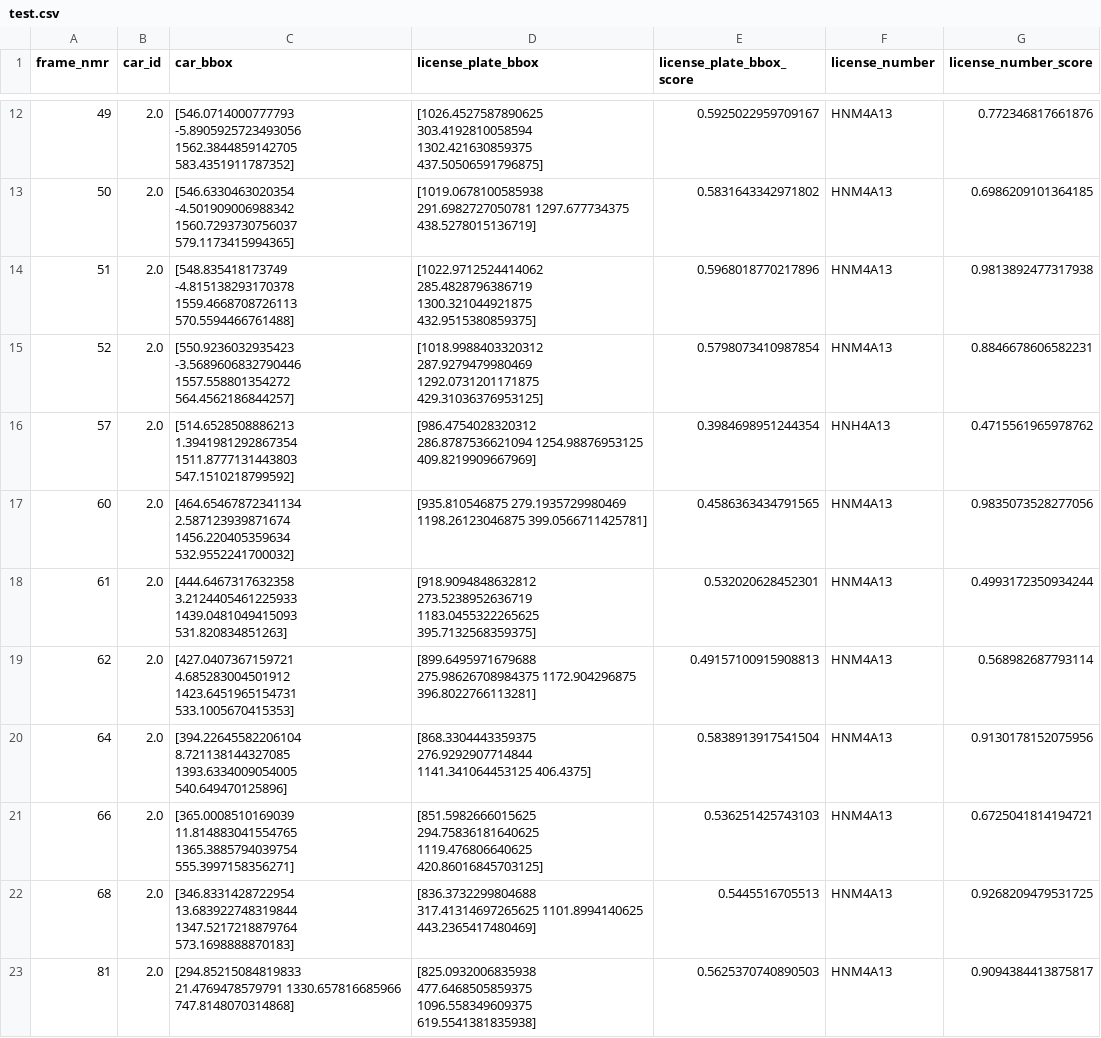
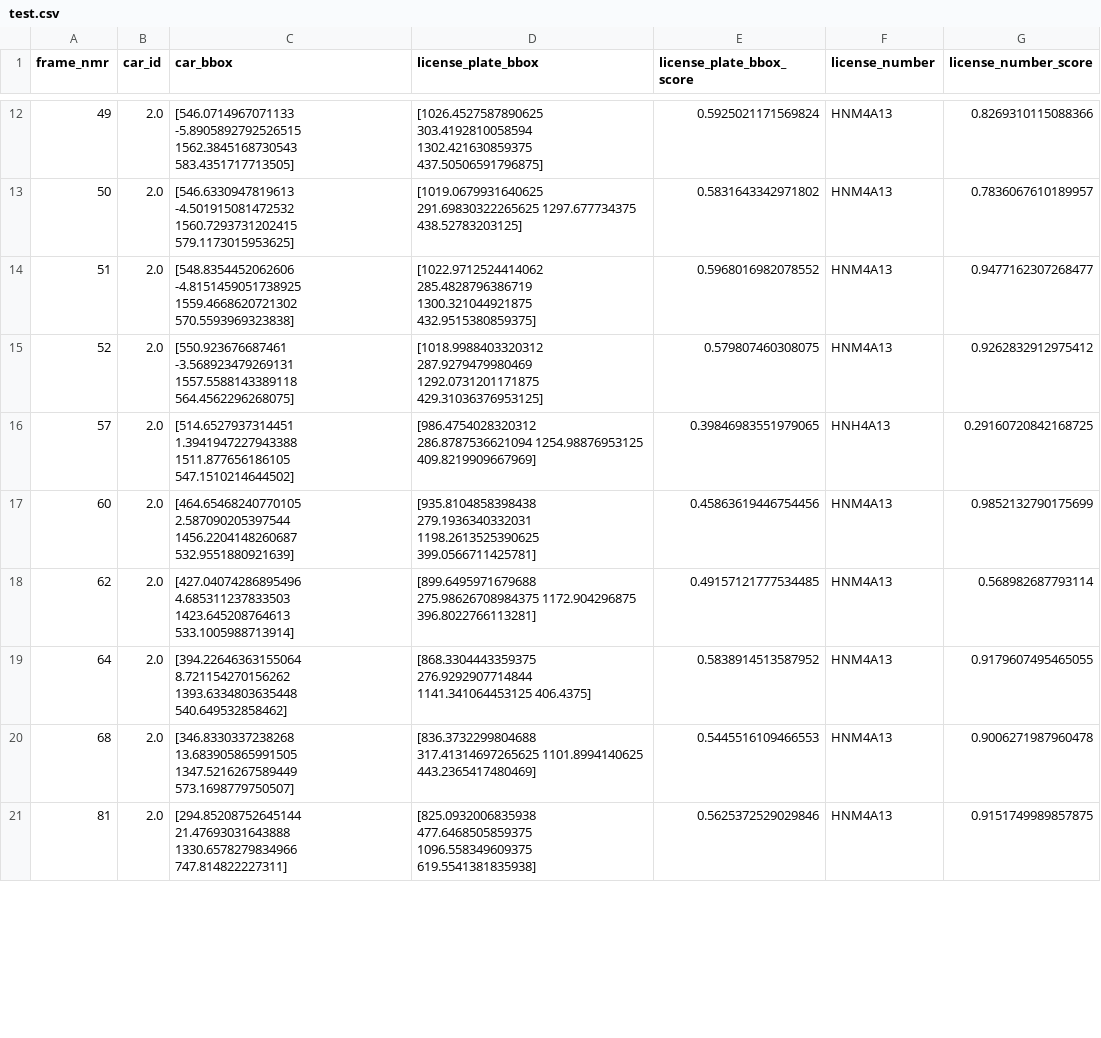
Before and after one commit to GabrielRibeiroRodrigues/Reconhecimento-de-placas-utilizando-YOLOv5, a CSV file: Projetoff_ver/test.csv, drawn as a sheet; only a part is shown, gaps mark what is left out; the diff covers the shown part only.

```diff
--- a/Projetoff_ver/test.csv
+++ b/Projetoff_ver/test.csv
@@ -12,12 +12,10 @@ frame_nmr,car_id,car_bbox,license_plate_bbox,license_plate_bbox_score,license_nu
-49,2.0,[546.0714000777793 -5.8905925723493056 1562.3844859142705 583.4351911787352],[1026.4527587890625 303.4192810058594 1302.421630859375 437.50506591796875],0.5925022959709167,HNM4A13,0.772346817661876
-50,2.0,[546.6330463020354 -4.501909006988342 1560.7293730756037 579.1173415994365],[1019.0678100585938 291.6982727050781 1297.677734375 438.5278015136719],0.5831643342971802,HNM4A13,0.6986209101364185
-51,2.0,[548.835418173749 -4.815138293170378 1559.4668708726113 570.5594466761488],[1022.9712524414062 285.4828796386719 1300.321044921875 432.9515380859375],0.5968018770217896,HNM4A13,0.9813892477317938
-52,2.0,[550.9236032935423 -3.5689606832790446 1557.558801354272 564.4562186844257],[1018.9988403320312 287.9279479980469 1292.0731201171875 429.31036376953125],0.5798073410987854,HNM4A13,0.8846678606582231
-57,2.0,[514.6528508886213 1.3941981292867354 1511.8777131443803 547.1510218799592],[986.4754028320312 286.8787536621094 1254.98876953125 409.8219909667969],0.3984698951244354,HNH4A13,0.4715561965978762
-60,2.0,[464.65467872341134 2.587123939871674 1456.220405359634 532.9552241700032],[935.810546875 279.1935729980469 1198.26123046875 399.0566711425781],0.4586363434791565,HNM4A13,0.9835073528277056
-61,2.0,[444.6467317632358 3.2124405461225933 1439.0481049415093 531.820834851263],[918.9094848632812 273.5238952636719 1183.0455322265625 395.7132568359375],0.532020628452301,HNM4A13,0.4993172350934244
-62,2.0,[427.0407367159721 4.685283004501912 1423.6451965154731 533.1005670415353],[899.6495971679688 275.98626708984375 1172.904296875 396.8022766113281],0.49157100915908813,HNM4A13,0.568982687793114
-64,2.0,[394.22645582206104 8.721138144327085 1393.6334009054005 540.649470125896],[868.3304443359375 276.9292907714844 1141.341064453125 406.4375],0.5838913917541504,HNM4A13,0.9130178152075956
-66,2.0,[365.0008510169039 11.814883041554765 1365.3885794039754 555.3997158356271],[851.5982666015625 294.75836181640625 1119.476806640625 420.86016845703125],0.536251425743103,HNM4A13,0.6725041814194721
-68,2.0,[346.8331428722954 13.683922748319844 1347.5217218879764 573.1698888870183],[836.3732299804688 317.41314697265625 1101.8994140625 443.2365417480469],0.5445516705513,HNM4A13,0.9268209479531725
-81,2.0,[294.85215084819833 21.4769478579791 1330.657816685966 747.8148070314868],[825.0932006835938 477.6468505859375 1096.558349609375 619.5541381835938],0.5625370740890503,HNM4A13,0.9094384413875817
+49,2.0,[546.0714967071133 -5.8905892792526515 1562.3845168730543 583.4351717713505],[1026.4527587890625 303.4192810058594 1302.421630859375 437.50506591796875],0.5925021171569824,HNM4A13,0.8269310115088366
+50,2.0,[546.6330947819613 -4.501915081472532 1560.7293731202415 579.1173015953625],[1019.0679931640625 291.69830322265625 1297.677734375 438.52783203125],0.5831643342971802,HNM4A13,0.7836067610189957
+51,2.0,[548.8354452062606 -4.8151459051738925 1559.4668620721302 570.5593969323838],[1022.9712524414062 285.4828796386719 1300.321044921875 432.9515380859375],0.5968016982078552,HNM4A13,0.9477162307268477
+52,2.0,[550.923676687461 -3.568923479269131 1557.5588143389118 564.4562296268075],[1018.9988403320312 287.9279479980469 1292.0731201171875 429.31036376953125],0.579807460308075,HNM4A13,0.9262832912975412
+57,2.0,[514.6527937314451 1.3941947227943388 1511.877656186105 547.1510214644502],[986.4754028320312 286.8787536621094 1254.98876953125 409.8219909667969],0.39846983551979065,HNH4A13,0.29160720842168725
+60,2.0,[464.65468240770105 2.587090205397544 1456.2204148260687 532.9551880921639],[935.8104858398438 279.1936340332031 1198.2613525390625 399.0566711425781],0.45863619446754456,HNM4A13,0.9852132790175699
+62,2.0,[427.04074286895496 4.685311237833503 1423.645208764613 533.1005988713914],[899.6495971679688 275.98626708984375 1172.904296875 396.8022766113281],0.49157121777534485,HNM4A13,0.568982687793114
+64,2.0,[394.22646363155064 8.721154270156262 1393.6334803635448 540.649532858462],[868.3304443359375 276.9292907714844 1141.341064453125 406.4375],0.5838914513587952,HNM4A13,0.9179607495465055
+68,2.0,[346.8330337238268 13.683905865991505 1347.5216267589449 573.1698779750507],[836.3732299804688 317.41314697265625 1101.8994140625 443.2365417480469],0.5445516109466553,HNM4A13,0.9006271987960478
+81,2.0,[294.85208752645144 21.47693031643888 1330.6578279834966 747.814822227311],[825.0932006835938 477.6468505859375 1096.558349609375 619.5541381835938],0.5625372529029846,HNM4A13,0.9151749989857875
```
Also changed, not shown: 84 edited cells elsewhere in this file, 3 other files.
